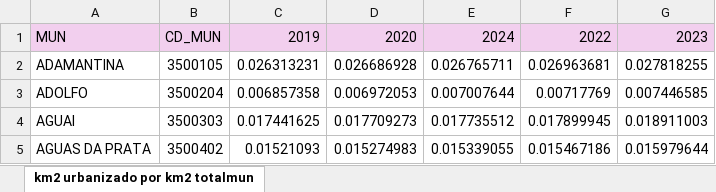
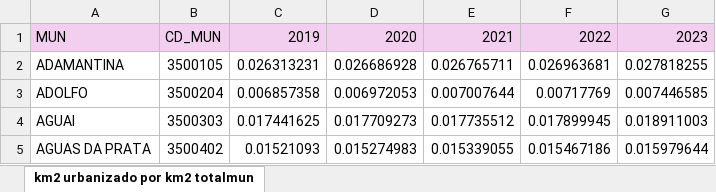
Before and after one commit to ysrodriguesunesp/FCM-trabalho-final-grupo-onda, an Excel workbook: dados tabulares/Indice de urbanizacao.xlsx, sheet km2 urbanizado por km2 totalmun, drawn as a sheet; only a part is shown; values as stored, in another font and other column widths than the file's, no borders; the diff names each change by its address in the sheet, - before the commit and + after, or states it on an @@ line.

```diff
--- a/dados tabulares/Indice de urbanizacao.xlsx (sheet km2 urbanizado por km2 totalmun)
+++ b/dados tabulares/Indice de urbanizacao.xlsx (sheet km2 urbanizado por km2 totalmun)
-E1: 2024
+E1: 2021
```
Also changed, not shown: dados tabulares/AIDS_HIV.xlsx.
